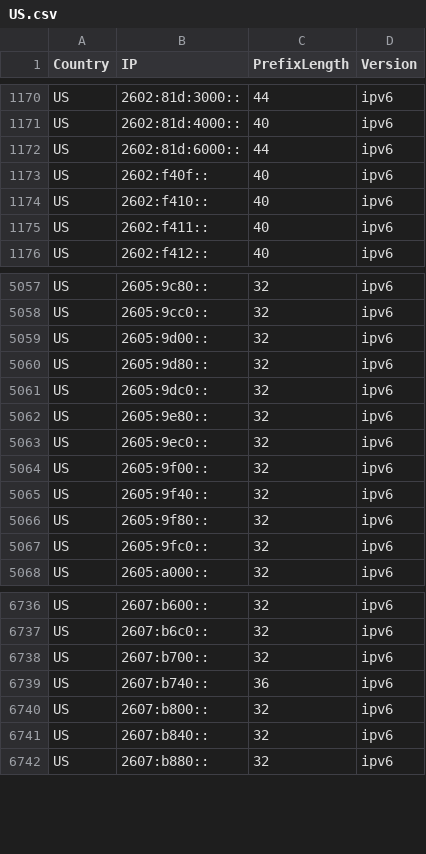
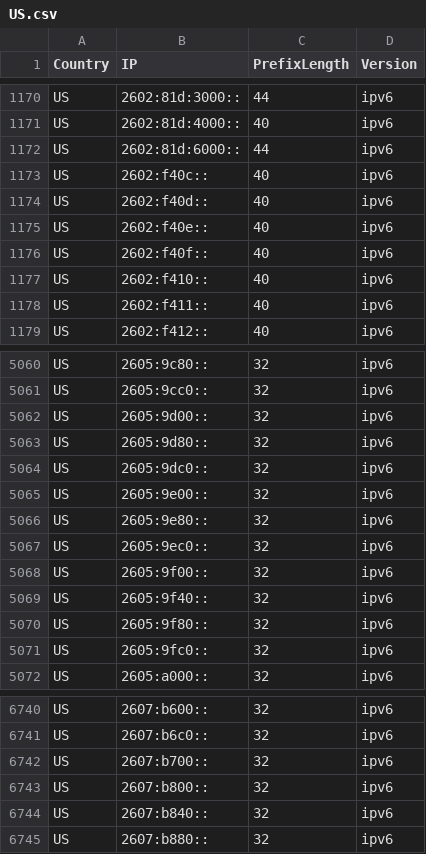
Before and after one commit to Palasito/Official-IANA-IP-blocks, a CSV file: CSV/IPV6/US.csv, drawn as a sheet; only a part is shown, gaps mark what is left out; removed rows and columns are numbered as before the commit, all else as after; the diff names each change by its address in the sheet, - before the commit and + after, or states it on an @@ line.

Commit message:
updating sources and list

```diff
--- a/CSV/IPV6/US.csv
+++ b/CSV/IPV6/US.csv
+row 1173: US | 2602:f40c:: | 40 | ipv6
+row 1174: US | 2602:f40d:: | 40 | ipv6
+row 1175: US | 2602:f40e:: | 40 | ipv6
+row 5065: US | 2605:9e00:: | 32 | ipv6
-row 6739: US | 2607:b740:: | 36 | ipv6
```
Also changed, not shown: CSV/IPV4/AR.csv, CSV/IPV4/BD.csv, 42 other files.
